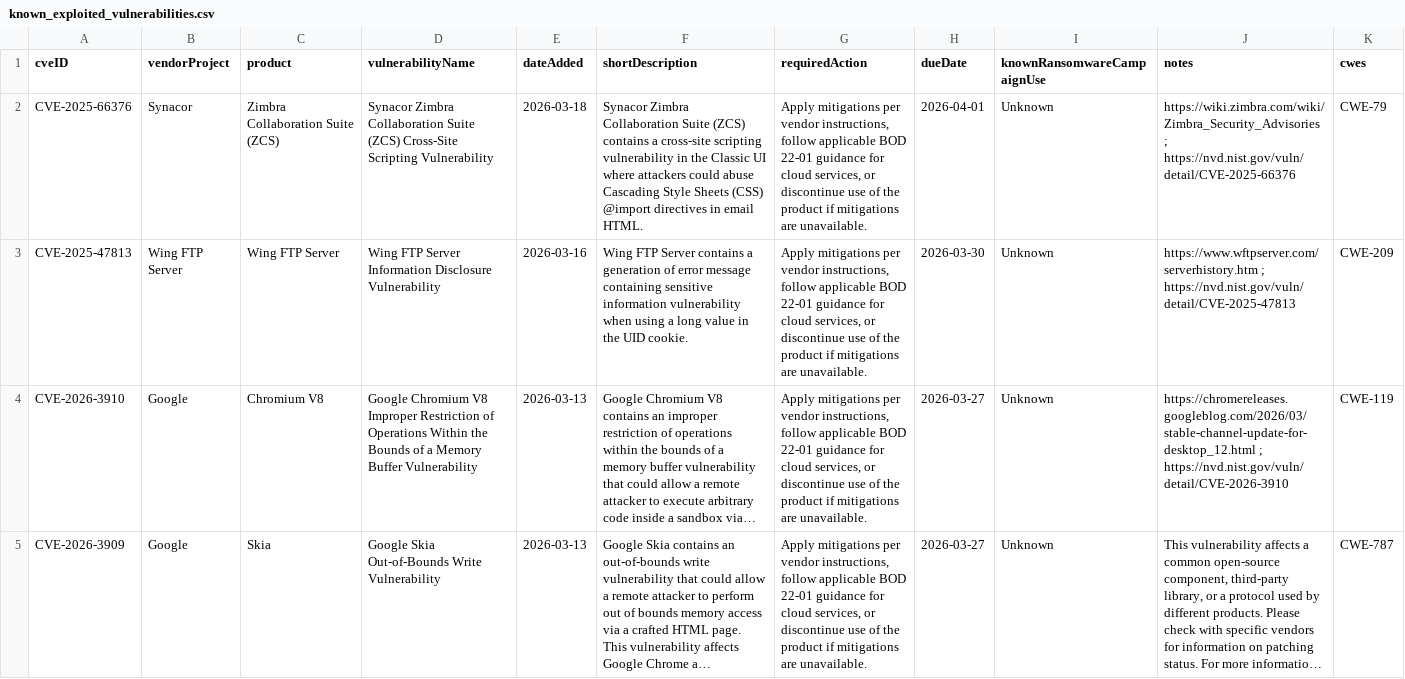
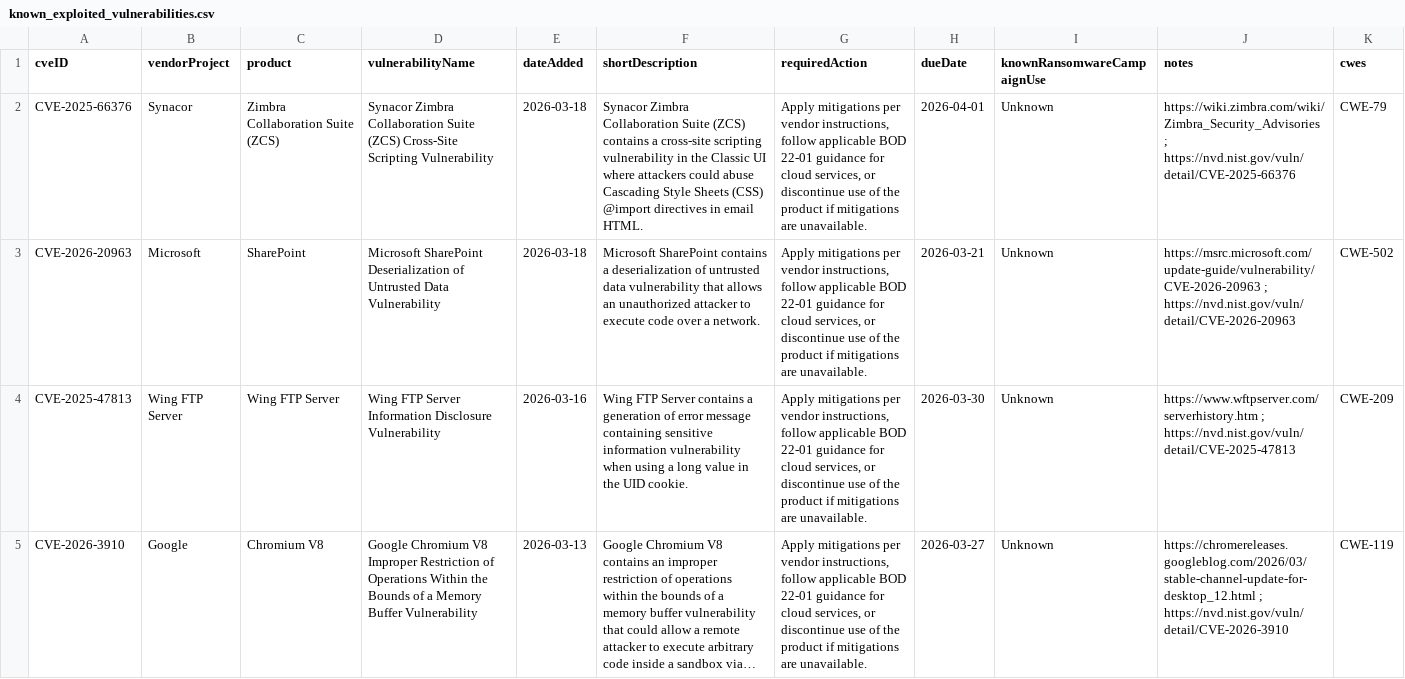
Before and after one commit to cisagov/kev-data, a CSV file: known_exploited_vulnerabilities.csv, drawn as a sheet; only a part is shown; the shorter side is filled out with more unchanged rows; long unchanged cells end in …; the diff names each change by its address in the sheet, - before the commit and + after, or states it on an @@ line.

```diff
--- a/known_exploited_vulnerabilities.csv
+++ b/known_exploited_vulnerabilities.csv
+row 3: CVE-2026-20963 | Microsoft | SharePoint | Microsoft SharePoint Deserialization of Untrusted Data Vulnerability | 2026-03-18 | Microsoft SharePoint contains a deserialization of untrusted data vulnerability that allows an unauthorized attacker to execute code over a network. | Apply mitigations per vendor instructions, follow applicable BOD 22-01 guidance for cloud services, or discontinue use of the product if mitigations are unavailable. | 2026-03-21 | Unknown | https://msrc.microsoft.com/update-guide/vulnerability/CVE-2026-20963 ; https://nvd.nist.gov/vuln/detail/CVE-2026-20963 | CWE-502
```
Also changed, not shown: 1 other file.
